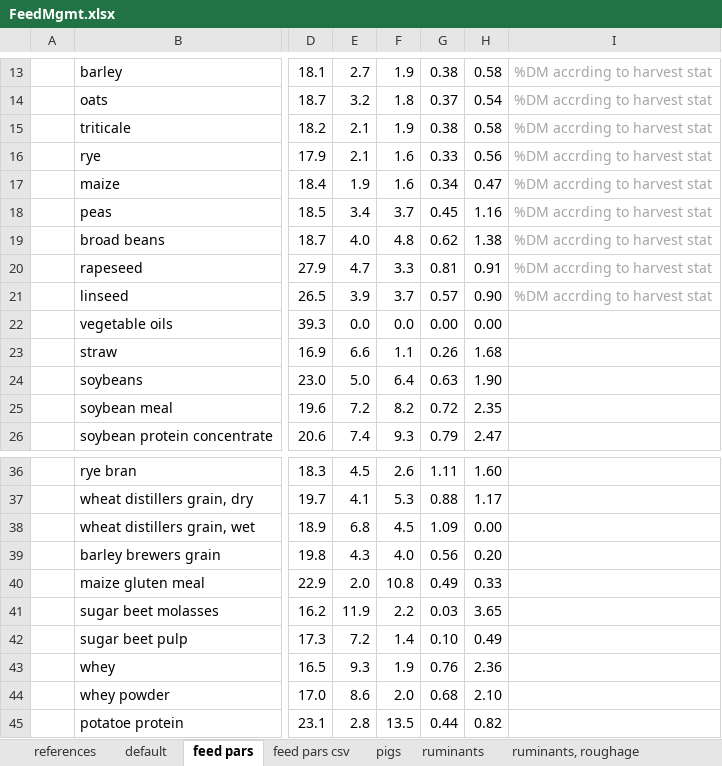
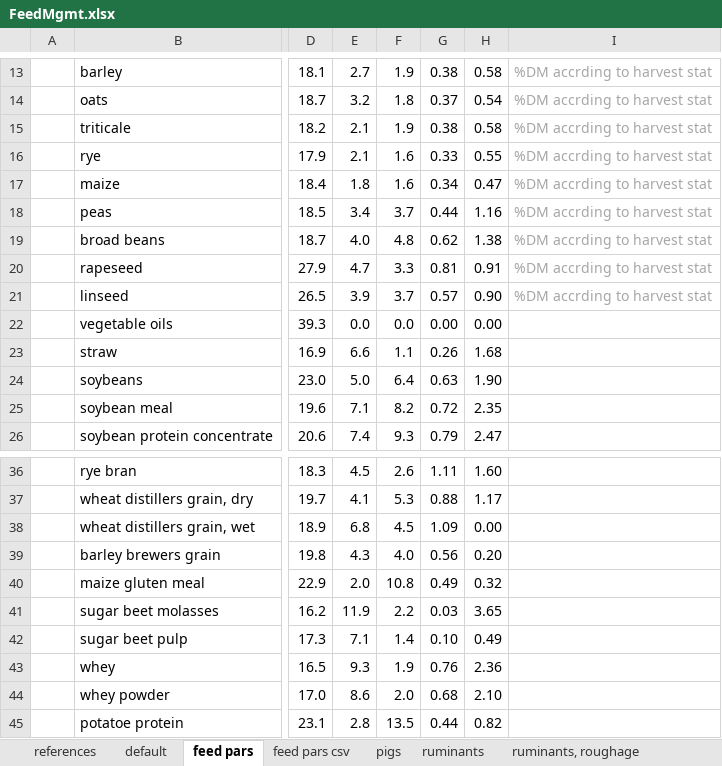
Before and after one commit to SLU-foodsystems/CIBUSmod, an Excel workbook: data/default/FeedMgmt.xlsx, sheet feed pars, drawn as a sheet; only a part is shown, gaps mark what is left out; values as stored, in another font and other column widths than the file's, no borders; the diff names each change by its address in the sheet, - before the commit and + after, or states it on an @@ line.

```diff
--- a/data/default/FeedMgmt.xlsx (sheet feed pars)
+++ b/data/default/FeedMgmt.xlsx (sheet feed pars)
-H16: 0.56
+H16: 0.55
-E17: 1.9
+E17: 1.8
-G18: 0.45
+G18: 0.44
-E25: 7.2
+E25: 7.1
-H40: 0.33
+H40: 0.32
-E42: 7.2
+E42: 7.1
```
Also changed, not shown: sheet default, sheet feed pars csv.
